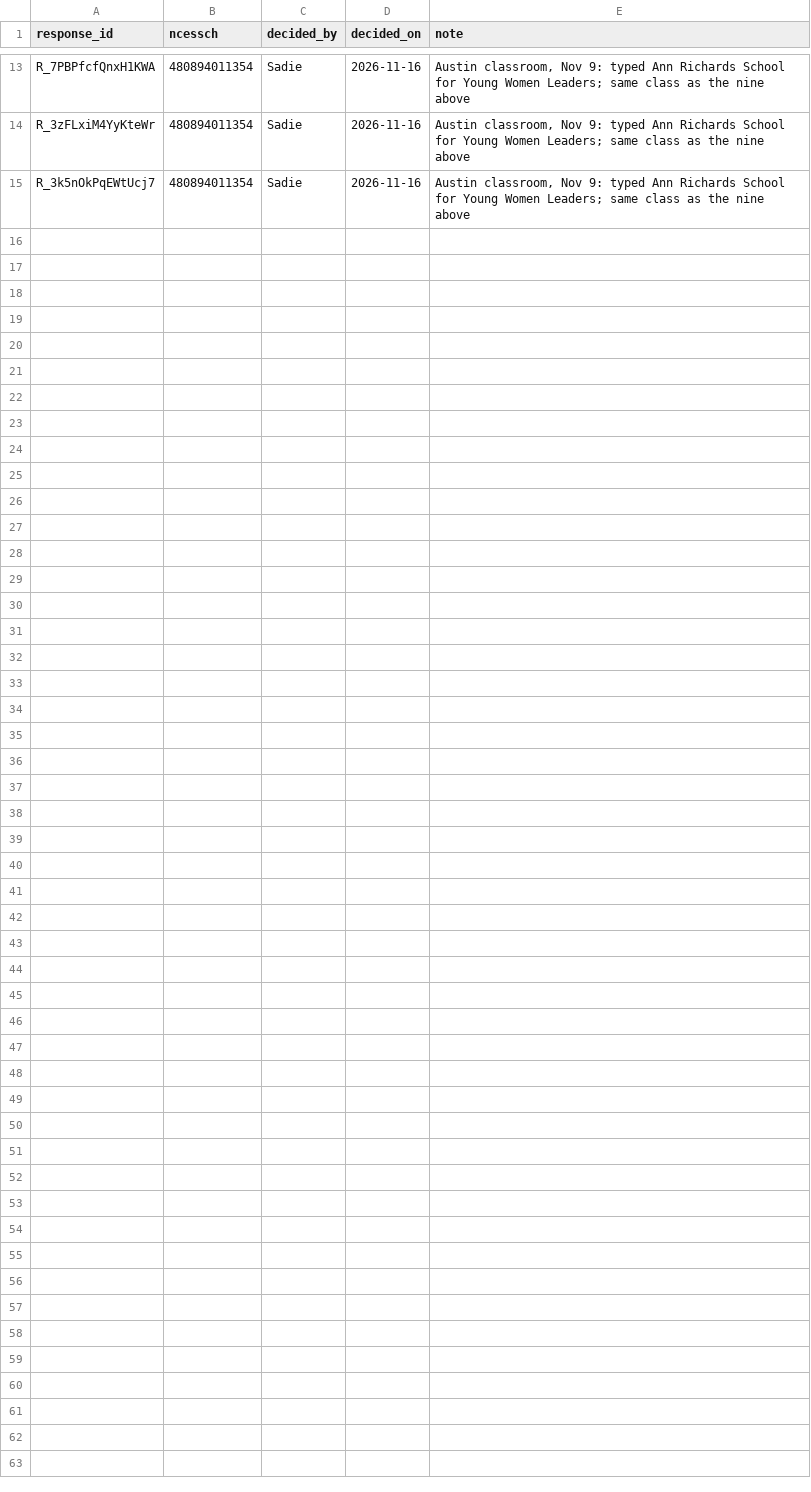
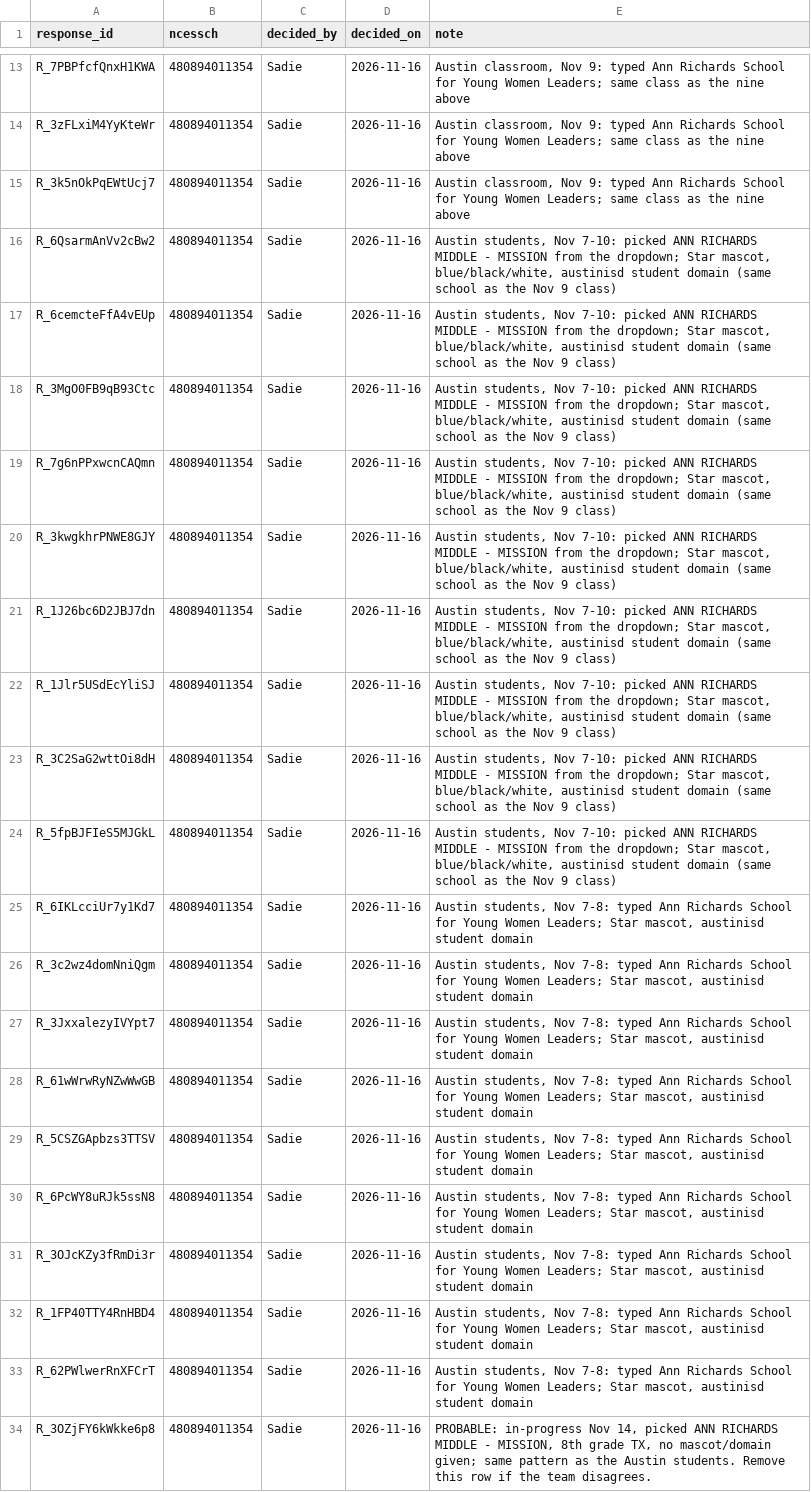
Before and after one commit to duckworth-grithub/sis-dashboard, a CSV file: inputs/manual_matches.csv, drawn as a sheet; only a part is shown, gaps mark what is left out; the diff names each change by its address in the sheet, - before the commit and + after, or states it on an @@ line.

```diff
--- a/inputs/manual_matches.csv
+++ b/inputs/manual_matches.csv
+row 16: R_6QsarmAnVv2cBw2 | 480894011354 | Sadie | 2026-11-16 | Austin students, Nov 7-10: picked ANN RICHARDS MIDDLE - MISSION from the dropdown; Star mascot, blue/black/white, austinisd student domain (same school as the Nov 9 class)
+row 17: R_6cemcteFfA4vEUp | 480894011354 | Sadie | 2026-11-16 | Austin students, Nov 7-10: picked ANN RICHARDS MIDDLE - MISSION from the dropdown; Star mascot, blue/black/white, austinisd student domain (same school as the Nov 9 class)
+row 18: R_3MgO0FB9qB93Ctc | 480894011354 | Sadie | 2026-11-16 | Austin students, Nov 7-10: picked ANN RICHARDS MIDDLE - MISSION from the dropdown; Star mascot, blue/black/white, austinisd student domain (same school as the Nov 9 class)
+row 19: R_7g6nPPxwcnCAQmn | 480894011354 | Sadie | 2026-11-16 | Austin students, Nov 7-10: picked ANN RICHARDS MIDDLE - MISSION from the dropdown; Star mascot, blue/black/white, austinisd student domain (same school as the Nov 9 class)
+row 20: R_3kwgkhrPNWE8GJY | 480894011354 | Sadie | 2026-11-16 | Austin students, Nov 7-10: picked ANN RICHARDS MIDDLE - MISSION from the dropdown; Star mascot, blue/black/white, austinisd student domain (same school as the Nov 9 class)
+row 21: R_1J26bc6D2JBJ7dn | 480894011354 | Sadie | 2026-11-16 | Austin students, Nov 7-10: picked ANN RICHARDS MIDDLE - MISSION from the dropdown; Star mascot, blue/black/white, austinisd student domain (same school as the Nov 9 class)
+row 22: R_1Jlr5USdEcYliSJ | 480894011354 | Sadie | 2026-11-16 | Austin students, Nov 7-10: picked ANN RICHARDS MIDDLE - MISSION from the dropdown; Star mascot, blue/black/white, austinisd student domain (same school as the Nov 9 class)
+row 23: R_3C2SaG2wttOi8dH | 480894011354 | Sadie | 2026-11-16 | Austin students, Nov 7-10: picked ANN RICHARDS MIDDLE - MISSION from the dropdown; Star mascot, blue/black/white, austinisd student domain (same school as the Nov 9 class)
+row 24: R_5fpBJFIeS5MJGkL | 480894011354 | Sadie | 2026-11-16 | Austin students, Nov 7-10: picked ANN RICHARDS MIDDLE - MISSION from the dropdown; Star mascot, blue/black/white, austinisd student domain (same school as the Nov 9 class)
+row 25: R_6IKLcciUr7y1Kd7 | 480894011354 | Sadie | 2026-11-16 | Austin students, Nov 7-8: typed Ann Richards School for Young Women Leaders; Star mascot, austinisd student domain
+row 26: R_3c2wz4domNniQgm | 480894011354 | Sadie | 2026-11-16 | Austin students, Nov 7-8: typed Ann Richards School for Young Women Leaders; Star mascot, austinisd student domain
+row 27: R_3JxxalezyIVYpt7 | 480894011354 | Sadie | 2026-11-16 | Austin students, Nov 7-8: typed Ann Richards School for Young Women Leaders; Star mascot, austinisd student domain
+row 28: R_61wWrwRyNZwWwGB | 480894011354 | Sadie | 2026-11-16 | Austin students, Nov 7-8: typed Ann Richards School for Young Women Leaders; Star mascot, austinisd student domain
+row 29: R_5CSZGApbzs3TTSV | 480894011354 | Sadie | 2026-11-16 | Austin students, Nov 7-8: typed Ann Richards School for Young Women Leaders; Star mascot, austinisd student domain
+row 30: R_6PcWY8uRJk5ssN8 | 480894011354 | Sadie | 2026-11-16 | Austin students, Nov 7-8: typed Ann Richards School for Young Women Leaders; Star mascot, austinisd student domain
+row 31: R_3OJcKZy3fRmDi3r | 480894011354 | Sadie | 2026-11-16 | Austin students, Nov 7-8: typed Ann Richards School for Young Women Leaders; Star mascot, austinisd student domain
+row 32: R_1FP40TTY4RnHBD4 | 480894011354 | Sadie | 2026-11-16 | Austin students, Nov 7-8: typed Ann Richards School for Young Women Leaders; Star mascot, austinisd student domain
+row 33: R_62PWlwerRnXFCrT | 480894011354 | Sadie | 2026-11-16 | Austin students, Nov 7-8: typed Ann Richards School for Young Women Leaders; Star mascot, austinisd student domain
+row 34: R_3OZjFY6kWkke6p8 | 480894011354 | Sadie | 2026-11-16 | PROBABLE: in-progress Nov 14, picked ANN RICHARDS MIDDLE - MISSION, 8th grade TX, no mascot/domain given; same pattern as the Austin students. Remove this row if the team disagrees.
```
